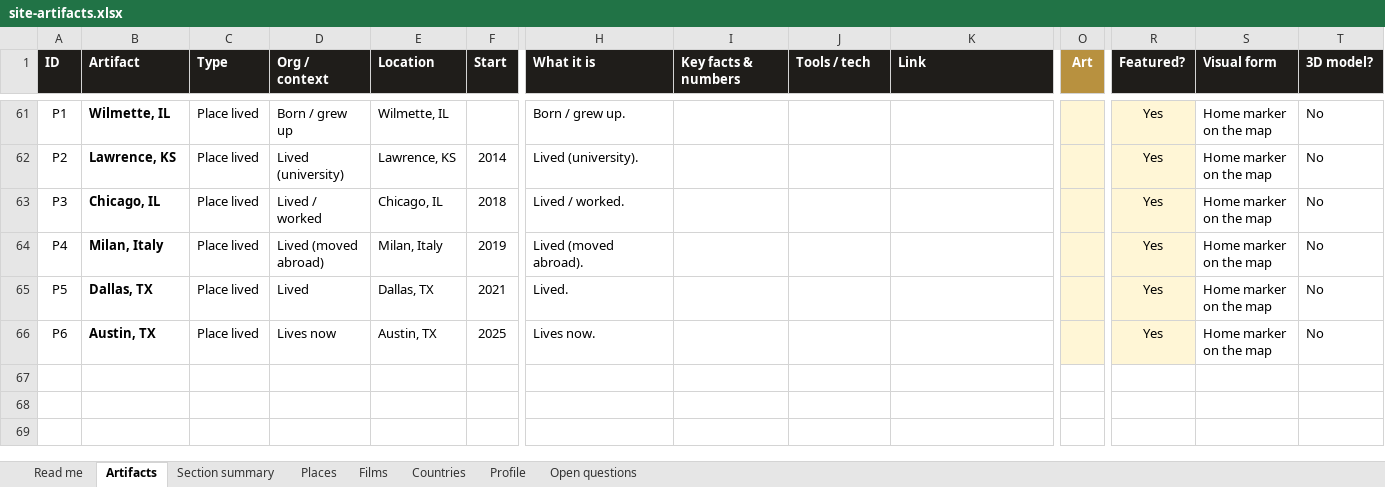
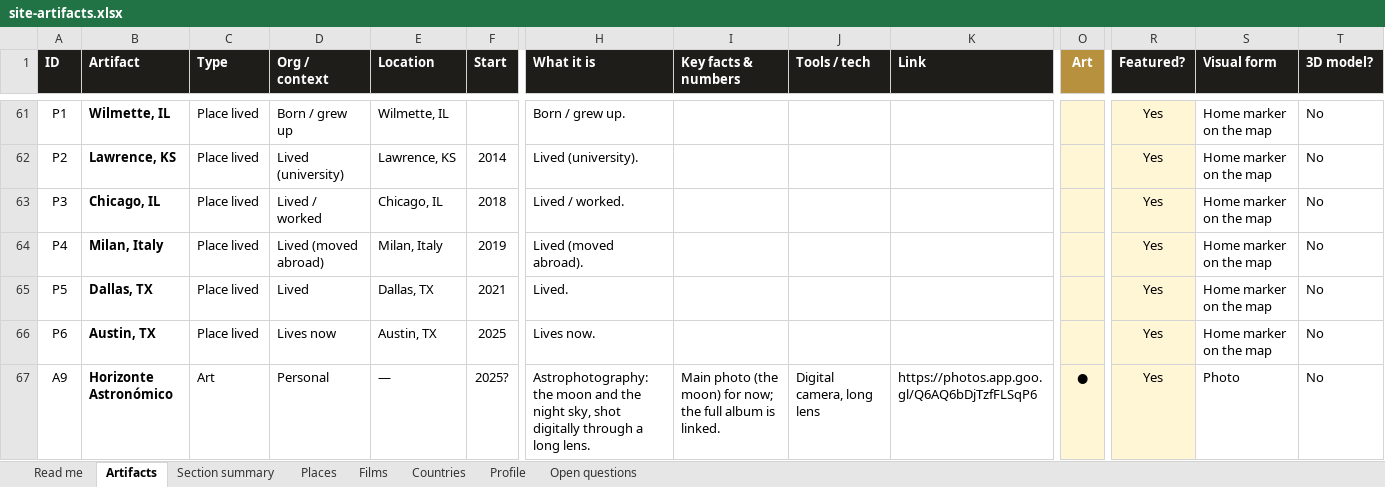
Before and after one commit to gsacco15/grantsacco, an Excel workbook: planning/site-artifacts.xlsx, sheet Artifacts, drawn as a sheet; only a part is shown, gaps mark what is left out; values as stored, in another font and other column widths than the file's, no borders; charts and pictures not drawn; rows hold the shown columns only; the diff names each change by its address in the sheet, - before the commit and + after, or states it on an @@ line.

```diff
--- a/planning/site-artifacts.xlsx (sheet Artifacts)
+++ b/planning/site-artifacts.xlsx (sheet Artifacts)
+row 67: A9 | Horizonte Astronómico | Art | Personal | — | 2025? | Astrophotography: the moon and the night sky, shot digitally through a long lens. | Main photo (the moon) for now; the full album is linked. | Digital camera, long lens | https://photos.app.goo.gl/Q6AQ6bDjTzfFLSqP6 | ● | Yes | Photo | No
```
Also changed, not shown: sheet Films, sheet Section summary, sheet Open questions, 11 other files.
